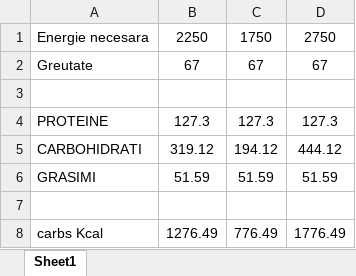
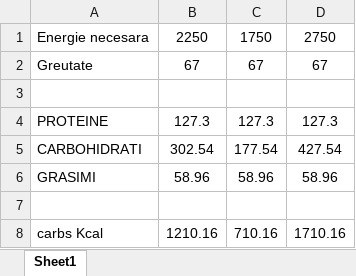
Before and after one commit to VVasile3721/binary.options, an Excel workbook: docs-fitness/calorie-calculator.xlsx, sheet Sheet1, drawn as a sheet; values as stored, in another font and other column widths than the file's, no borders; charts and pictures not drawn; the diff names each change by its address in the sheet, - before the commit and + after, or states it on an @@ line.

Commit message:
fix

```diff
--- a/docs-fitness/calorie-calculator.xlsx (sheet Sheet1)
+++ b/docs-fitness/calorie-calculator.xlsx (sheet Sheet1)
-B5: 319.12
+B5: 302.54
-C5: 194.12
+C5: 177.54
-D5: 444.12
+D5: 427.54
-B6: 51.59
+B6: 58.96
-C6: 51.59
+C6: 58.96
-D6: 51.59
+D6: 58.96
-B8: 1276.49
+B8: 1210.16
-C8: 776.49
+C8: 710.16
-D8: 1776.49
+D8: 1710.16
```
